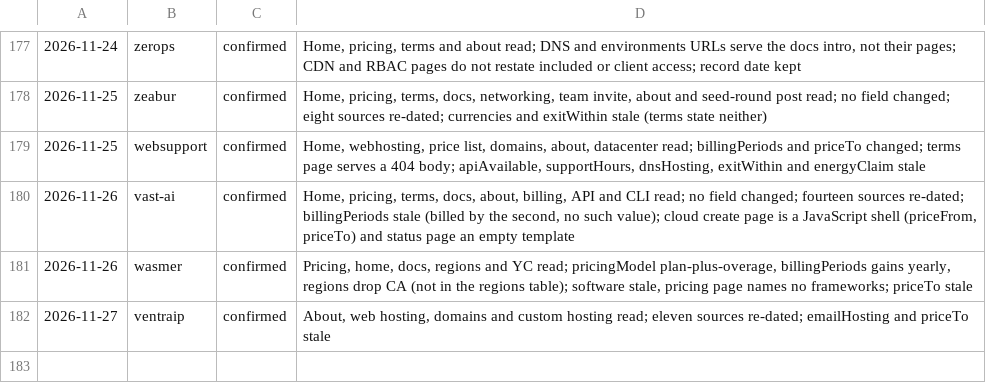
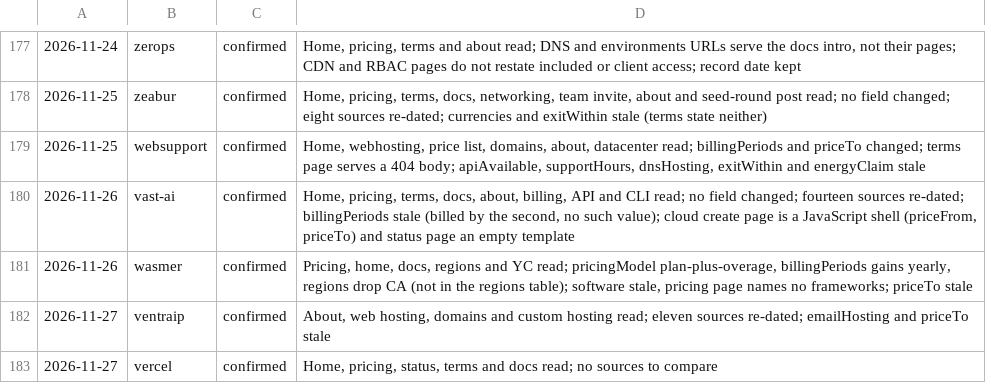
Before and after one commit to fortrabbit/findhost, a TSV file: research/refresh-log.tsv, drawn as a sheet; only a part is shown, gaps mark what is left out; the diff names each change by its address in the sheet, - before the commit and + after, or states it on an @@ line.

```diff
--- a/research/refresh-log.tsv
+++ b/research/refresh-log.tsv
+row 183: 2026-11-27 | vercel | confirmed | Home, pricing, status, terms and docs read; no sources to compare
```
